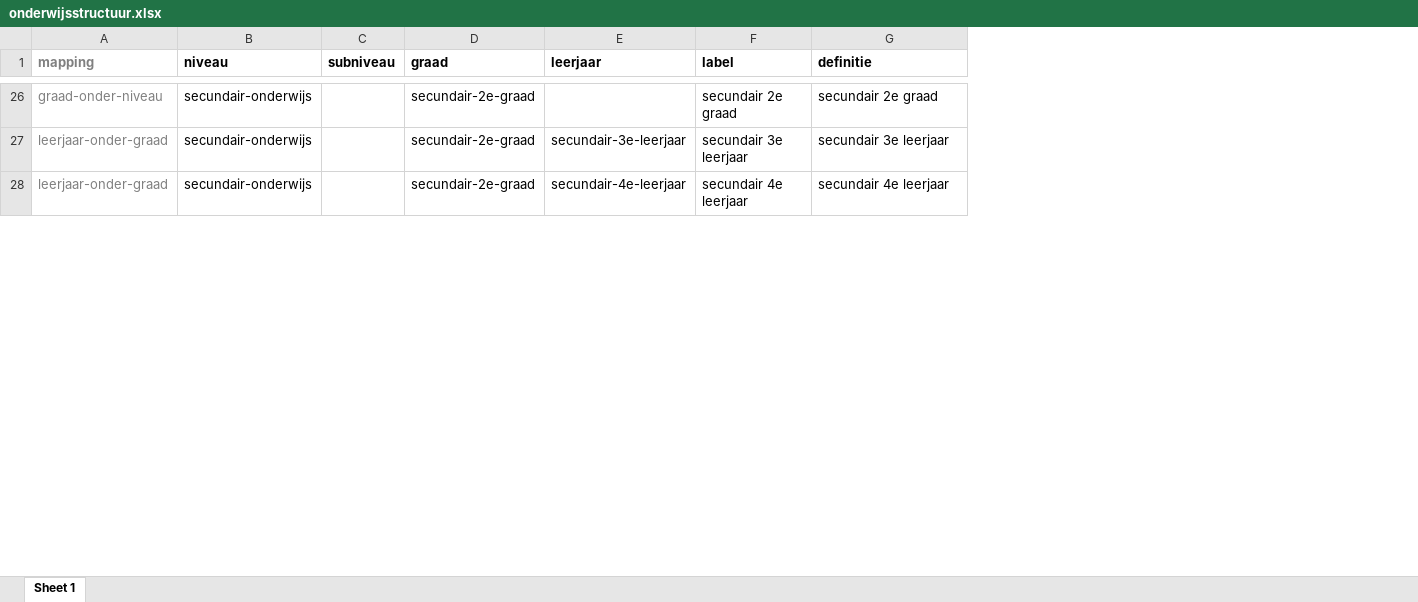
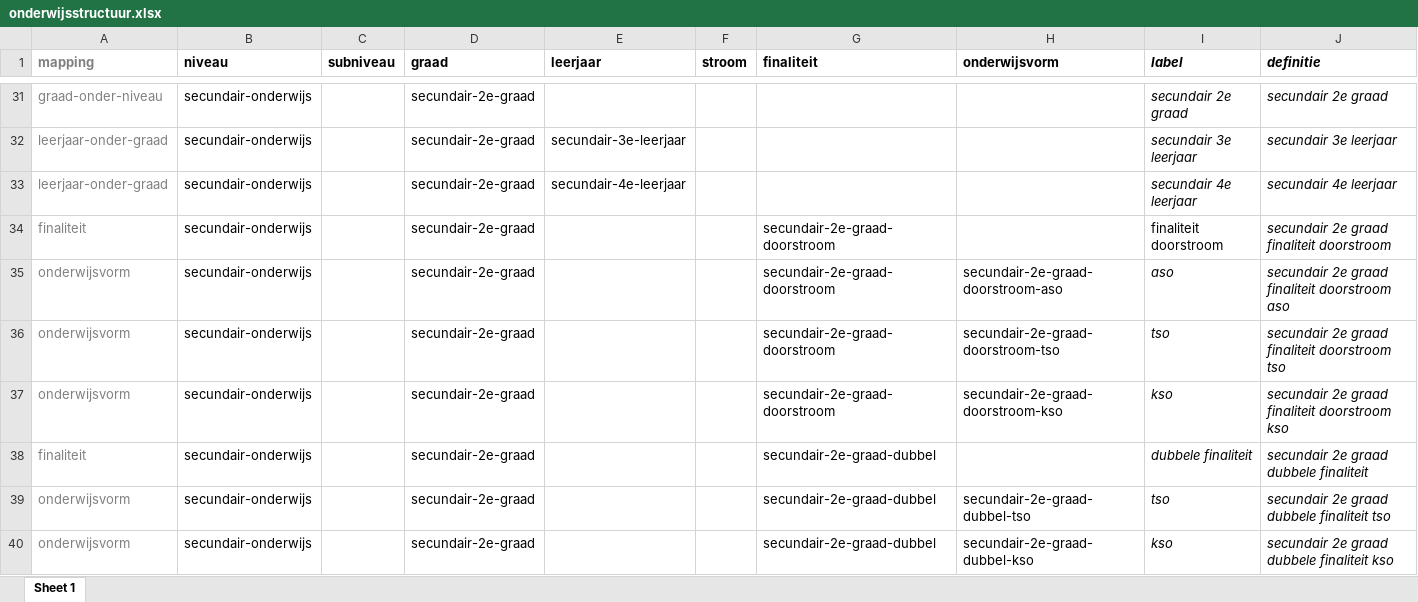
Before and after one commit to i-Learn-SKOS/common-conceptschemes, an Excel workbook: ilearn/onderwijsstructuur-extension/input/onderwijsstructuur.xlsx, sheet Sheet 1, drawn as a sheet; only a part is shown, gaps mark what is left out; values as stored, in another font and other column widths than the file's, no borders; addresses are those after the commit; the diff covers the shown part only; the diff names each change by its address in the sheet, - before the commit and + after, or states it on an @@ line.

Commit message:
Toevoeging van stromen, finaliteiten en onderwijsvormen.

```diff
--- a/ilearn/onderwijsstructuur-extension/input/onderwijsstructuur.xlsx (sheet Sheet 1)
+++ b/ilearn/onderwijsstructuur-extension/input/onderwijsstructuur.xlsx (sheet Sheet 1)
+column F (stroom), empty
+column G (finaliteit), empty
+column H (onderwijsvorm), empty
-I1:J1 italic: off
+I1:J1 italic: on
-I31:J33 italic: off
+I31:J33 italic: on
+row 34: finaliteit | secundair-onderwijs |  | secundair-2e-graad |  |  | secundair-2e-graad-doorstroom |  | finaliteit doorstroom | secundair 2e graad finaliteit doorstroom
+row 35: onderwijsvorm | secundair-onderwijs |  | secundair-2e-graad |  |  | secundair-2e-graad-doorstroom | secundair-2e-graad-doorstroom-aso | aso | secundair 2e graad finaliteit doorstroom aso
+row 36: onderwijsvorm | secundair-onderwijs |  | secundair-2e-graad |  |  | secundair-2e-graad-doorstroom | secundair-2e-graad-doorstroom-tso | tso | secundair 2e graad finaliteit doorstroom tso
+row 37: onderwijsvorm | secundair-onderwijs |  | secundair-2e-graad |  |  | secundair-2e-graad-doorstroom | secundair-2e-graad-doorstroom-kso | kso | secundair 2e graad finaliteit doorstroom kso
+row 38: finaliteit | secundair-onderwijs |  | secundair-2e-graad |  |  | secundair-2e-graad-dubbel |  | dubbele finaliteit | secundair 2e graad dubbele finaliteit
+row 39: onderwijsvorm | secundair-onderwijs |  | secundair-2e-graad |  |  | secundair-2e-graad-dubbel | secundair-2e-graad-dubbel-tso | tso | secundair 2e graad dubbele finaliteit tso
+row 40: onderwijsvorm | secundair-onderwijs |  | secundair-2e-graad |  |  | secundair-2e-graad-dubbel | secundair-2e-graad-dubbel-kso | kso | secundair 2e graad dubbele finaliteit kso
```
Also changed, not shown: 18 added rows and cell formats elsewhere in this sheet, 2 other files.
